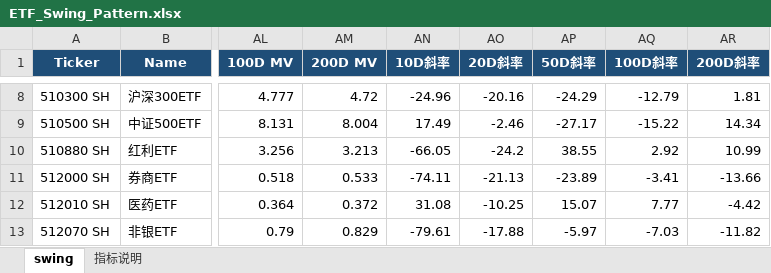
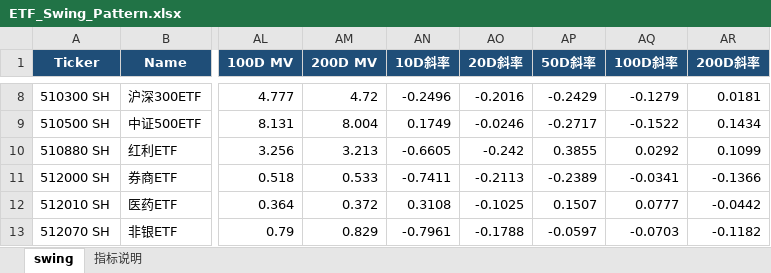
Before and after one commit to jibom/swing-pattern, an Excel workbook: ETF_Swing_Pattern.xlsx, sheet swing, drawn as a sheet; only a part is shown, gaps mark what is left out; values as stored, in another font and other column widths than the file's, no borders; the diff covers the shown part only; the diff names each change by its address in the sheet, - before the commit and + after, or states it on an @@ line.

```diff
--- a/ETF_Swing_Pattern.xlsx (sheet swing)
+++ b/ETF_Swing_Pattern.xlsx (sheet swing)
-AN8 (10D斜率): -24.96
+AN8 (10D斜率): -0.2496
-AO8 (20D斜率): -20.16
+AO8 (20D斜率): -0.2016
-AP8 (50D斜率): -24.29
+AP8 (50D斜率): -0.2429
-AQ8 (100D斜率): -12.79
+AQ8 (100D斜率): -0.1279
-AR8 (200D斜率): 1.81
+AR8 (200D斜率): 0.0181
-AN9 (10D斜率): 17.49
+AN9 (10D斜率): 0.1749
-AO9 (20D斜率): -2.46
+AO9 (20D斜率): -0.0246
-AP9 (50D斜率): -27.17
+AP9 (50D斜率): -0.2717
-AQ9 (100D斜率): -15.22
+AQ9 (100D斜率): -0.1522
-AR9 (200D斜率): 14.34
+AR9 (200D斜率): 0.1434
-AN10 (10D斜率): -66.05
+AN10 (10D斜率): -0.6605
-AO10 (20D斜率): -24.2
+AO10 (20D斜率): -0.242
-AP10 (50D斜率): 38.55
+AP10 (50D斜率): 0.3855
-AQ10 (100D斜率): 2.92
+AQ10 (100D斜率): 0.0292
-AR10 (200D斜率): 10.99
+AR10 (200D斜率): 0.1099
-AN11 (10D斜率): -74.11
+AN11 (10D斜率): -0.7411
-AO11 (20D斜率): -21.13
+AO11 (20D斜率): -0.2113
-AP11 (50D斜率): -23.89
+AP11 (50D斜率): -0.2389
-AQ11 (100D斜率): -3.41
+AQ11 (100D斜率): -0.0341
-AR11 (200D斜率): -13.66
+AR11 (200D斜率): -0.1366
-AN12 (10D斜率): 31.08
+AN12 (10D斜率): 0.3108
-AO12 (20D斜率): -10.25
+AO12 (20D斜率): -0.1025
-AP12 (50D斜率): 15.07
+AP12 (50D斜率): 0.1507
-AQ12 (100D斜率): 7.77
+AQ12 (100D斜率): 0.0777
-AR12 (200D斜率): -4.42
+AR12 (200D斜率): -0.0442
-AN13 (10D斜率): -79.61
+AN13 (10D斜率): -0.7961
-AO13 (20D斜率): -17.88
+AO13 (20D斜率): -0.1788
-AP13 (50D斜率): -5.97
+AP13 (50D斜率): -0.0597
-AQ13 (100D斜率): -7.03
+AQ13 (100D斜率): -0.0703
-AR13 (200D斜率): -11.82
+AR13 (200D斜率): -0.1182
```
Also changed, not shown: 120 edited cells elsewhere in this sheet, sheet 指标说明, A_Swing_Pattern.xlsx, HK_Swing_Pattern.xlsx, 2 other files.
